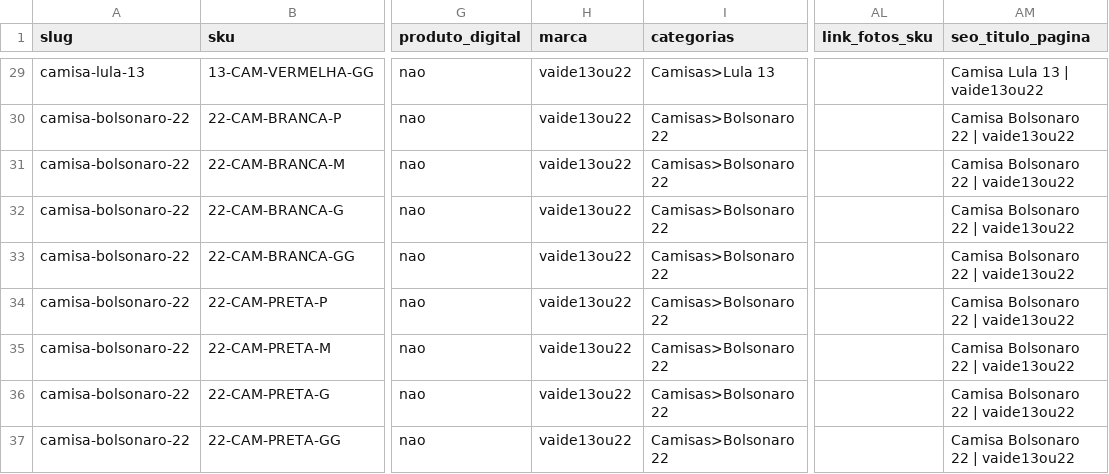
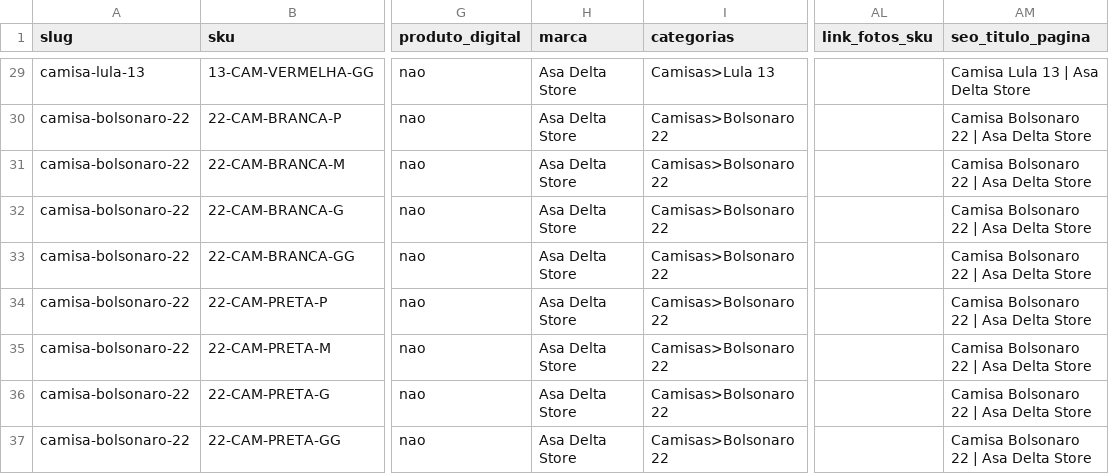
Before and after one commit to BielPB/vaide13ou22, a CSV file: yampi/importacao-camisas.csv, drawn as a sheet; only a part is shown, gaps mark what is left out; the diff covers the shown part only; the diff names each change by its address in the sheet, - before the commit and + after, or states it on an @@ line.

```diff
--- a/yampi/importacao-camisas.csv
+++ b/yampi/importacao-camisas.csv
-H29:H37 (marca): vaide13ou22
+H29:H37 (marca): Asa Delta Store
-AM29 (seo_titulo_pagina): Camisa Lula 13 | vaide13ou22
+AM29 (seo_titulo_pagina): Camisa Lula 13 | Asa Delta Store
-AM30:AM37 (seo_titulo_pagina): Camisa Bolsonaro 22 | vaide13ou22
+AM30:AM37 (seo_titulo_pagina): Camisa Bolsonaro 22 | Asa Delta Store
```
Also changed, not shown: 54 edited cells elsewhere in this file, 13 other files.
